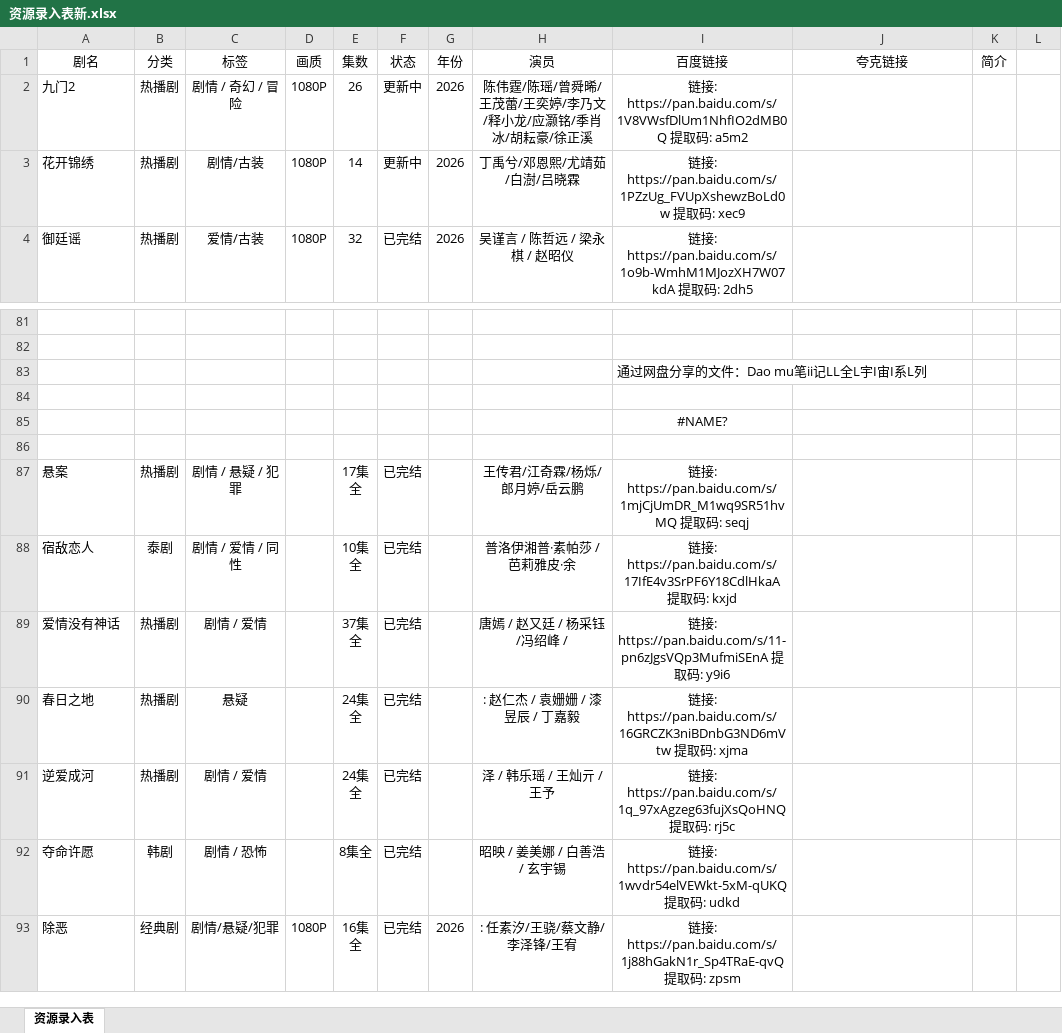
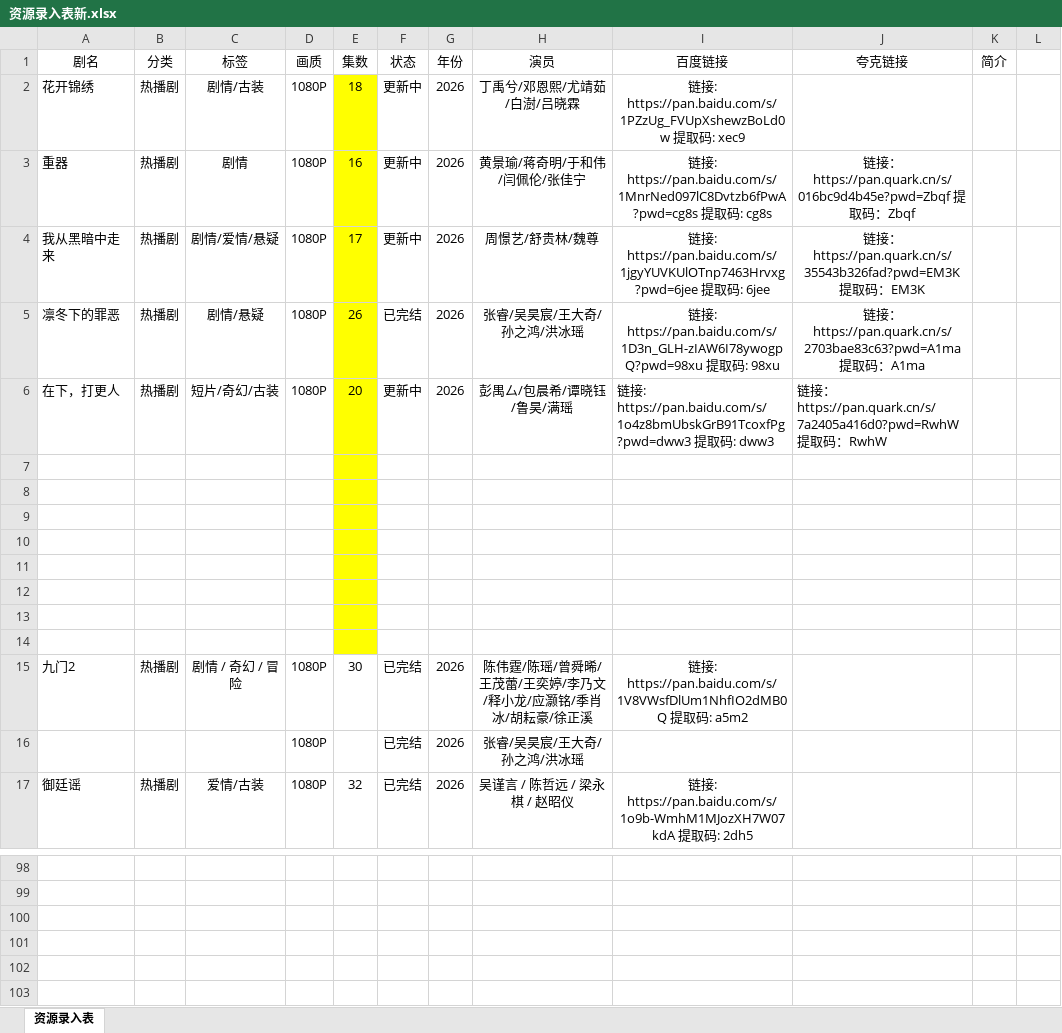
Before and after one commit to Gavenwan123/chungeys, an Excel workbook: 资源录入表新.xlsx, sheet 资源录入表, drawn as a sheet; only a part is shown, gaps mark what is left out; the shorter side is filled out with more unchanged rows; values as stored, in another font and other column widths than the file's, no borders; removed rows and columns are numbered as before the commit, all else as after; the diff covers the shown part only; the diff names each change by its address in the sheet, - before the commit and + after, or states it on an @@ line.

```diff
--- a/资源录入表新.xlsx (sheet 资源录入表)
+++ b/资源录入表新.xlsx (sheet 资源录入表)
-row 2: 九门2 | 热播剧 | 剧情 / 奇幻 / 冒险 | 1080P | 26 | 更新中 | 2026 | 陈伟霆/陈瑶/曾舜晞/王茂蕾/王奕婷/李乃文/释小龙/应灏铭/季肖冰/胡耘豪/徐正溪 | 链接: https://pan.baidu.com/s/1V8VWsfDlUm1NhfIO2dMB0Q 提取码: a5m2
-E2 (集数): 14
+E2 (集数): 18
-E2 fill: none
+E2 fill: #FFFF00
+row 3: 重器 | 热播剧 | 剧情 | 1080P | 16 | 更新中 | 2026 | 黄景瑜/蒋奇明/于和伟/闫佩伦/张佳宁 | 链接: https://pan.baidu.com/s/1MnrNed097lC8Dvtzb6fPwA?pwd=cg8s 提取码: cg8s | 链接：https://pan.quark.cn/s/016bc9d4b45e?pwd=Zbqf 提取码：Zbqf
+row 4: 我从黑暗中走来 | 热播剧 | 剧情/爱情/悬疑 | 1080P | 17 | 更新中 | 2026 | 周憬艺/舒贵林/魏尊 | 链接: https://pan.baidu.com/s/1jgyYUVKUlOTnp7463Hrvxg?pwd=6jee 提取码: 6jee | 链接：https://pan.quark.cn/s/35543b326fad?pwd=EM3K 提取码：EM3K
+row 5: 凛冬下的罪恶 | 热播剧 | 剧情/悬疑 | 1080P | 26 | 已完结 | 2026 | 张睿/吴昊宸/王大奇/孙之鸿/洪冰瑶 | 链接: https://pan.baidu.com/s/1D3n_GLH-zIAW6I78ywogpQ?pwd=98xu 提取码: 98xu | 链接：https://pan.quark.cn/s/2703bae83c63?pwd=A1ma 提取码：A1ma
+row 6: 在下，打更人 | 热播剧 | 短片/奇幻/古装 | 1080P | 20 | 更新中 | 2026 | 彭禺厶/包晨希/谭晓钰/鲁昊/满瑶 | 链接: https://pan.baidu.com/s/1o4z8bmUbskGrB91TcoxfPg?pwd=dww3 提取码: dww3 | 链接：https://pan.quark.cn/s/7a2405a416d0?pwd=RwhW 提取码：RwhW
+row 7: (empty)
+row 8: (empty)
+row 9: (empty)
+row 10: (empty)
+row 11: (empty)
+row 12: (empty)
+row 13: (empty)
+row 14: (empty)
+row 15: 九门2 | 热播剧 | 剧情 / 奇幻 / 冒险 | 1080P | 30 | 已完结 | 2026 | 陈伟霆/陈瑶/曾舜晞/王茂蕾/王奕婷/李乃文/释小龙/应灏铭/季肖冰/胡耘豪/徐正溪 | 链接: https://pan.baidu.com/s/1V8VWsfDlUm1NhfIO2dMB0Q 提取码: a5m2
+row 16:  |  |  | 1080P |  | 已完结 | 2026 | 张睿/吴昊宸/王大奇/孙之鸿/洪冰瑶
-row 83:  |  |  |  |  |  |  |  | 通过网盘分享的文件：Dao mu笔ii记LL全L宇I宙I系L列
-I101 (百度链接): #NAME?
+I101 (百度链接): (empty)
+row 102: (empty)
```
Also changed, not shown: 8 added rows, 4 removed rows, 12 moved rows and 2 edited cells elsewhere in this sheet, 1 other file.
